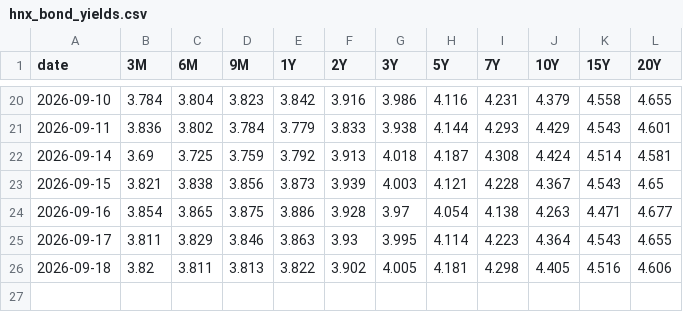
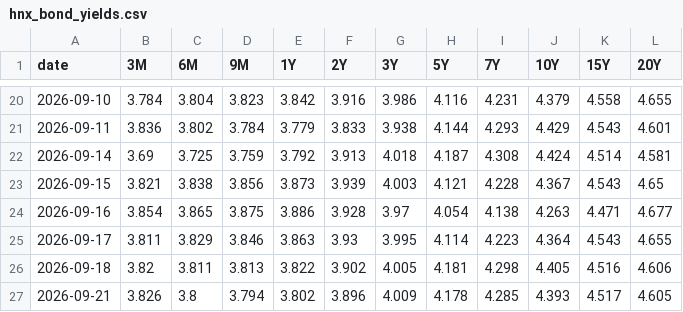
Before and after one commit to FTU-kudo/CW_pipeline_daily, a CSV file: output/cache/hnx_bond_yields.csv, drawn as a sheet; only a part is shown, gaps mark what is left out.

```diff
--- a/output/cache/hnx_bond_yields.csv
+++ b/output/cache/hnx_bond_yields.csv
@@ -26 +26,2 @@
 2026-09-18,3.82,3.811,3.813,3.822,3.902,4.005,4.181,4.298,4.405,4.516,4.606
+2026-09-21,3.826,3.8,3.794,3.802,3.896,4.009,4.178,4.285,4.393,4.517,4.605
```
Also changed, not shown: 4 other files.
